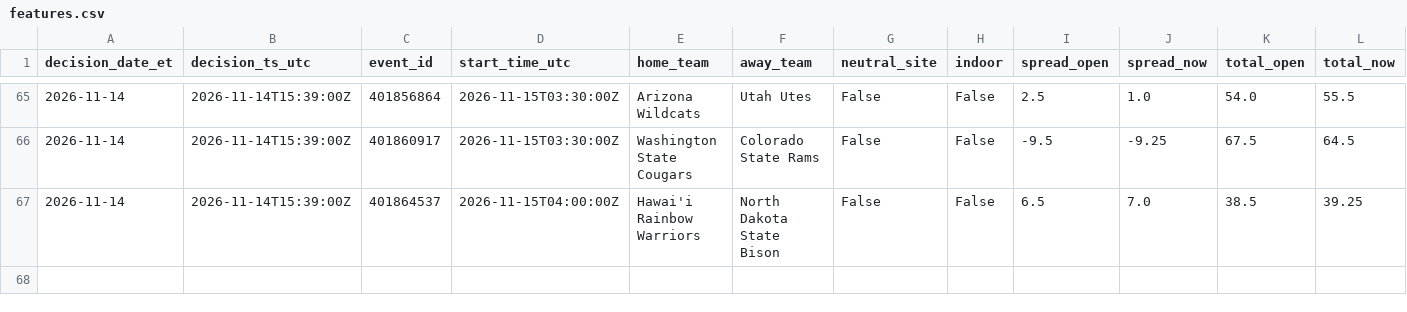
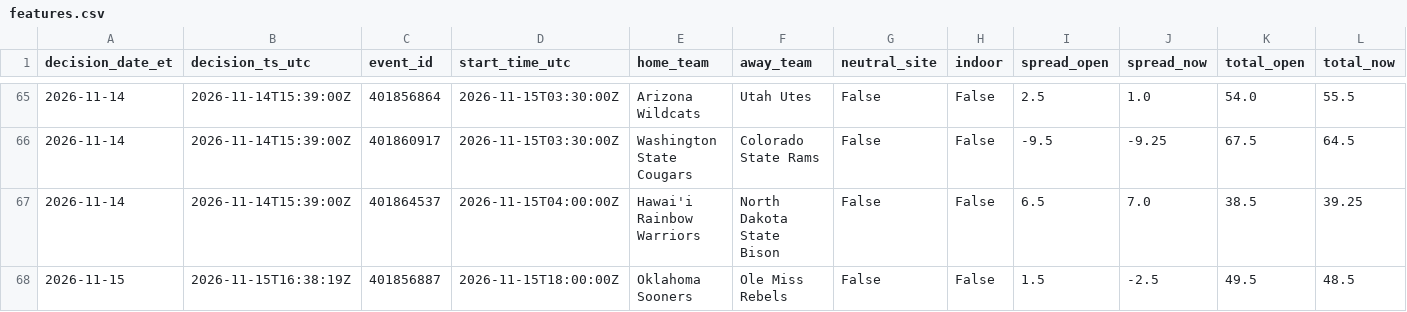
Before and after one commit to gitchrisqueen/panthera, a CSV file: data/lab/ncaaf/features.csv, drawn as a sheet; only a part is shown, gaps mark what is left out; rows hold the shown columns only; the diff names each change by its address in the sheet, - before the commit and + after, or states it on an @@ line.

```diff
--- a/data/lab/ncaaf/features.csv
+++ b/data/lab/ncaaf/features.csv
+row 68: 2026-11-15 | 2026-11-15T16:38:19Z | 401856887 | 2026-11-15T18:00:00Z | Oklahoma Sooners | Ole Miss Rebels | False | False | 1.5 | -2.5 | 49.5 | 48.5
```
Also changed, not shown: data/ncaaf/tickets/decisions.csv, data/ncaaf/tickets/qualifiers.csv, 7 other files.
